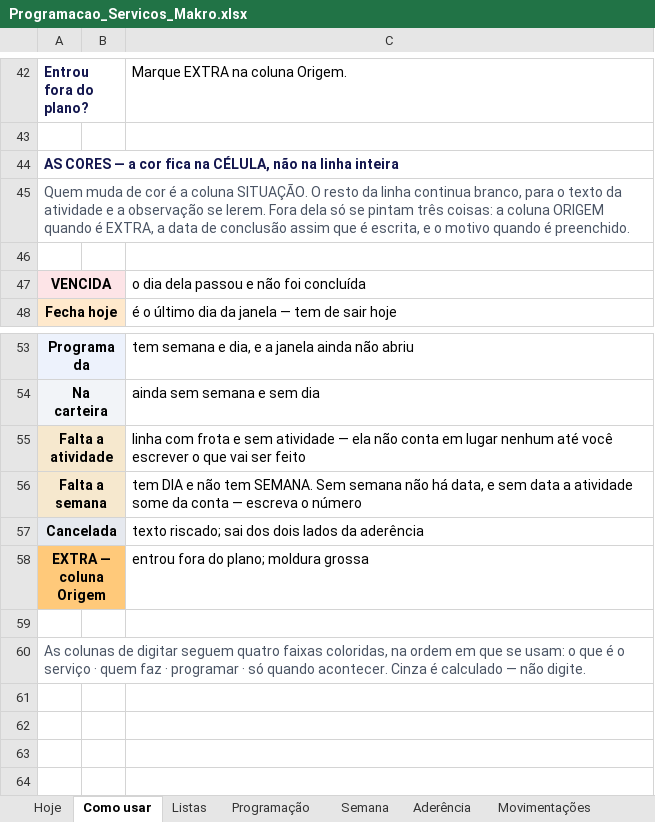
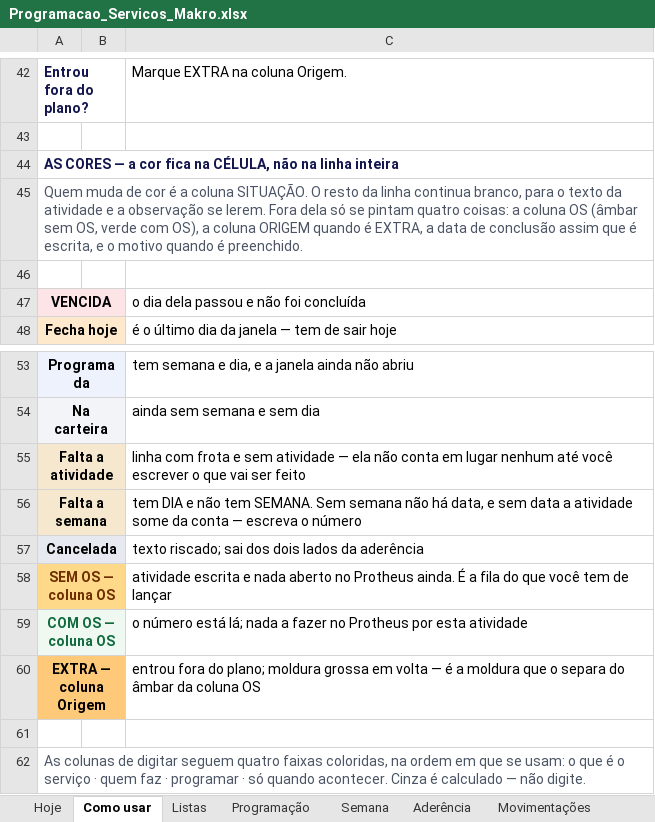
Before and after one commit to zodkaps/gestaomkt, an Excel workbook: planilha/Programacao_Servicos_Makro.xlsx, sheet Como usar, drawn as a sheet; only a part is shown, gaps mark what is left out; values as stored, in another font and other column widths than the file's, no borders; addresses are those after the commit; the diff names each change by its address in the sheet, - before the commit and + after, or states it on an @@ line.

```diff
--- a/planilha/Programacao_Servicos_Makro.xlsx (sheet Como usar)
+++ b/planilha/Programacao_Servicos_Makro.xlsx (sheet Como usar)
-A45: …se pintam três coisas: a coluna…
+A45: …se pintam quatro coisas: a coluna OS (âmbar sem OS, verde com OS), a coluna…
+row 58: SEM OS — coluna OS |  | atividade escrita e nada aberto no Protheus ainda. É a fila do que você tem de lançar
+row 59: COM OS — coluna OS |  | o número está lá; nada a fazer no Protheus por esta atividade
-C60: …moldura grossa
+C60: …moldura grossa em volta — é a moldura que o separa do âmbar da coluna OS
```
Also changed, not shown: sheet Hoje, charts or pictures, planilha/Programacao_Diaria_Makro.xlsx, 2 other files.
